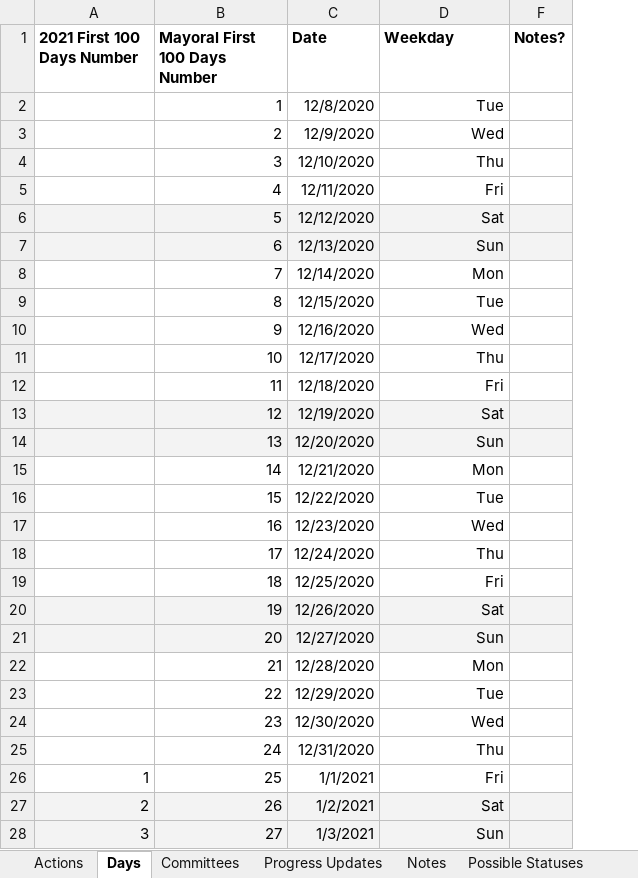
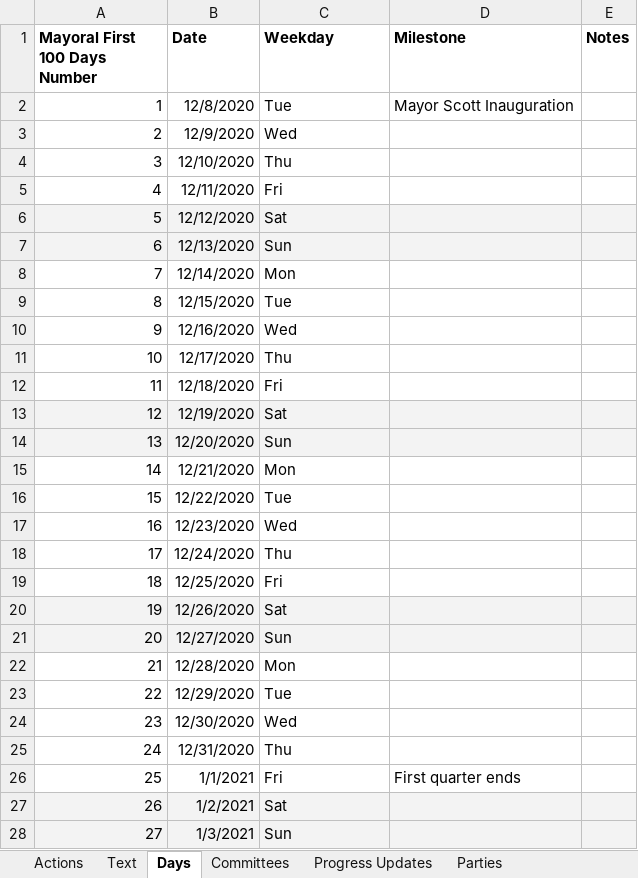
Before and after one commit to city-of-baltimore/transition-agenda, an Excel workbook: data/100 Day Tracker Data.xlsx, sheet Days, drawn as a sheet; only a part is shown; values as stored, in another font and other column widths than the file's, no borders; charts and pictures not drawn; removed rows and columns are numbered as before the commit, all else as after; the diff covers the shown part only; the diff names each change by its address in the sheet, - before the commit and + after, or states it on an @@ line.

```diff
--- a/data/100 Day Tracker Data.xlsx (sheet Days)
+++ b/data/100 Day Tracker Data.xlsx (sheet Days)
-sheet tab: Notes
-sheet tab: Possible Statuses
+sheet tab: Parties
-column A (2021 First 100 Days Number), rows 26-28: 1 | 2 | 3
-column F (Notes?), empty
+column D (Milestone), rows 2-26: Mayor Scott Inauguration |  |  |  |  |  |  |  |  |  |  |  |  |  |  |  |  |  |  |  |  |  |  |  | First quarter ends
@@ column E (Notes) unhidden, empty @@
-C2:C28 alignment: right
+C2:C28 alignment: left
```
Also changed, not shown: 24 removed rows and cell formats elsewhere in this sheet, sheet Actions, sheet Text, sheet Committees, other sheet tabs, formulas that keep their value, hidden cells, charts or pictures, 2 other files.
